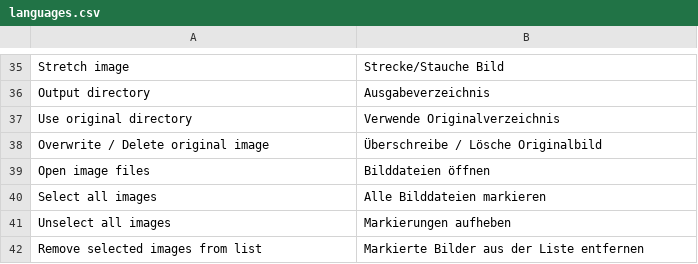
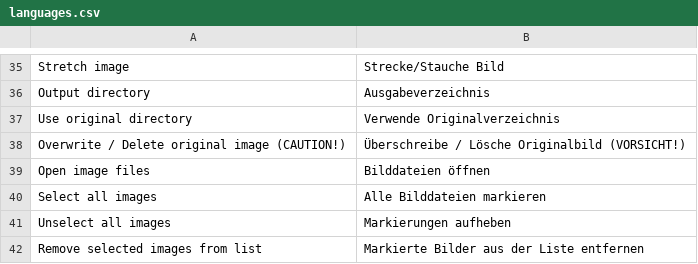
Before and after one commit to troonie/troonie, a CSV file: Picturez_Lib/languages.csv, drawn as a sheet; only a part is shown, gaps mark what is left out.

```diff
--- a/Picturez_Lib/languages.csv
+++ b/Picturez_Lib/languages.csv
@@ -37,3 +37,3 @@ Output directory;Ausgabeverzeichnis
 Use original directory;Verwende Originalverzeichnis
-Overwrite / Delete original image;Überschreibe / Lösche Originalbild
+Overwrite / Delete original image   (CAUTION!);Überschreibe / Lösche Originalbild   (VORSICHT!)
 Open image files;Bilddateien öffnen
```
Also changed, not shown: 33 other files.
